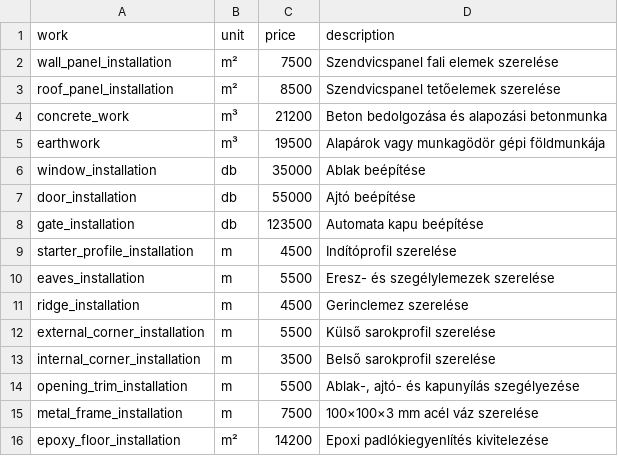
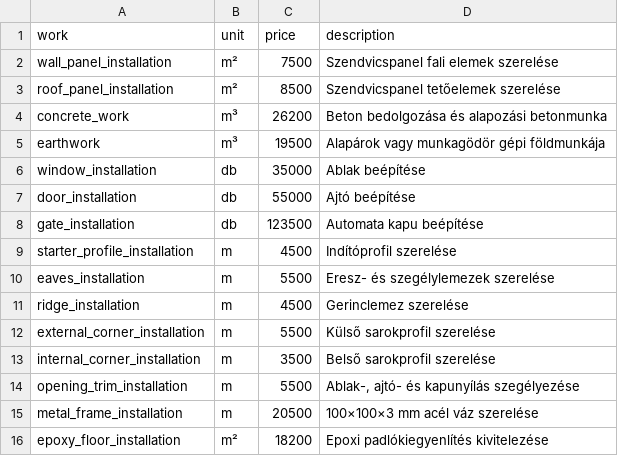
Before and after one commit to tivara85/szabolcs-calc, a CSV file: munkak.csv, drawn as a sheet.

Commit message:
Modify prices in munkak.csv
Updated the price for concrete work and metal frame installation, and adjusted the epoxy floor installation price.

```diff
--- a/munkak.csv
+++ b/munkak.csv
@@ -3,3 +3,3 @@ wall_panel_installation;m²;7500;Szendvicspanel fali elemek szerelése
 roof_panel_installation;m²;8500;Szendvicspanel tetőelemek szerelése
-concrete_work;m³;21200;Beton bedolgozása és alapozási betonmunka
+concrete_work;m³;26200;Beton bedolgozása és alapozási betonmunka
 earthwork;m³;19500;Alapárok vagy munkagödör gépi földmunkája
@@ -14,3 +14,3 @@ internal_corner_installation;m;3500;Belső sarokprofil szerelése
 opening_trim_installation;m;5500;Ablak-, ajtó- és kapunyílás szegélyezése
-metal_frame_installation;m;7500;100×100×3 mm acél váz szerelése
-epoxy_floor_installation;m²;14200;Epoxi padlókiegyenlítés kivitelezése
+metal_frame_installation;m;20500;100×100×3 mm acél váz szerelése
+epoxy_floor_installation;m²;18200;Epoxi padlókiegyenlítés kivitelezése
```
